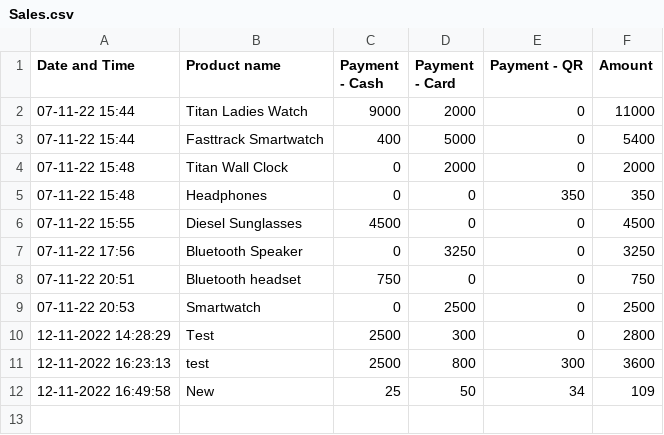
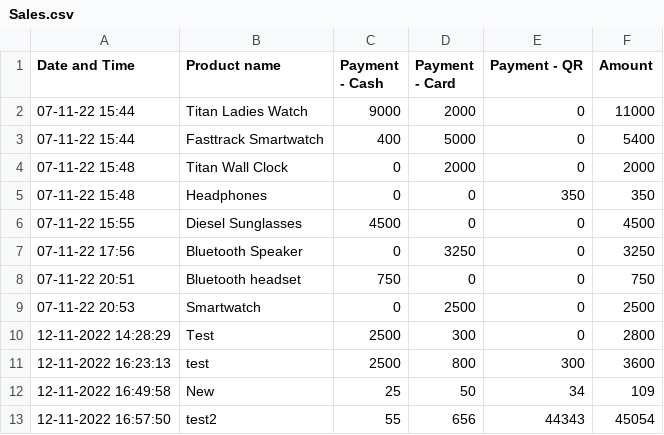
Before and after one commit to harishindl/sales_test, a CSV file: Sales.csv, drawn as a sheet; the diff names each change by its address in the sheet, - before the commit and + after, or states it on an @@ line.

Commit message:
committing files

```diff
--- a/Sales.csv
+++ b/Sales.csv
+row 13: 12-11-2022 16:57:50 | test2 | 55 | 656 | 44343 | 45054
```
